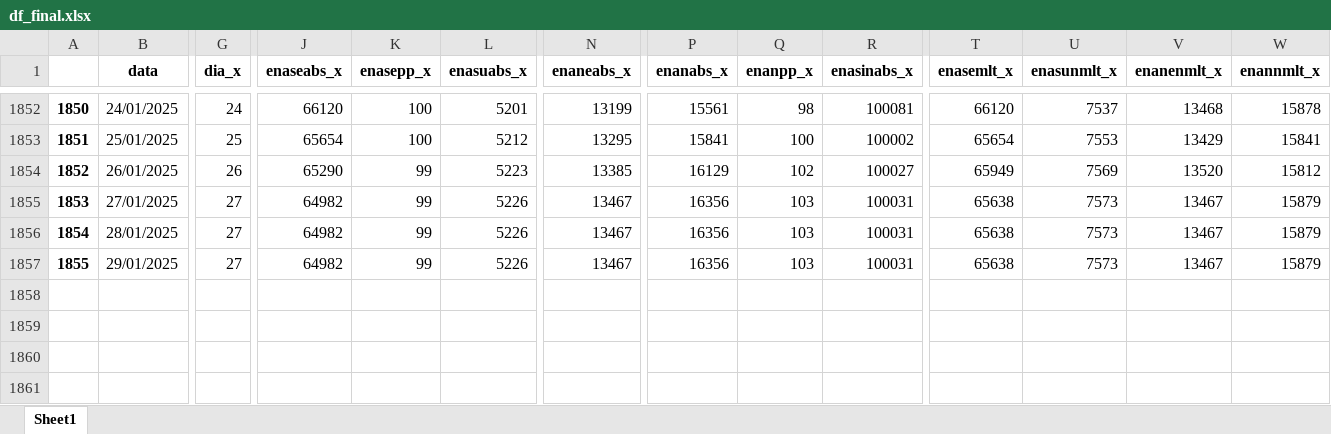
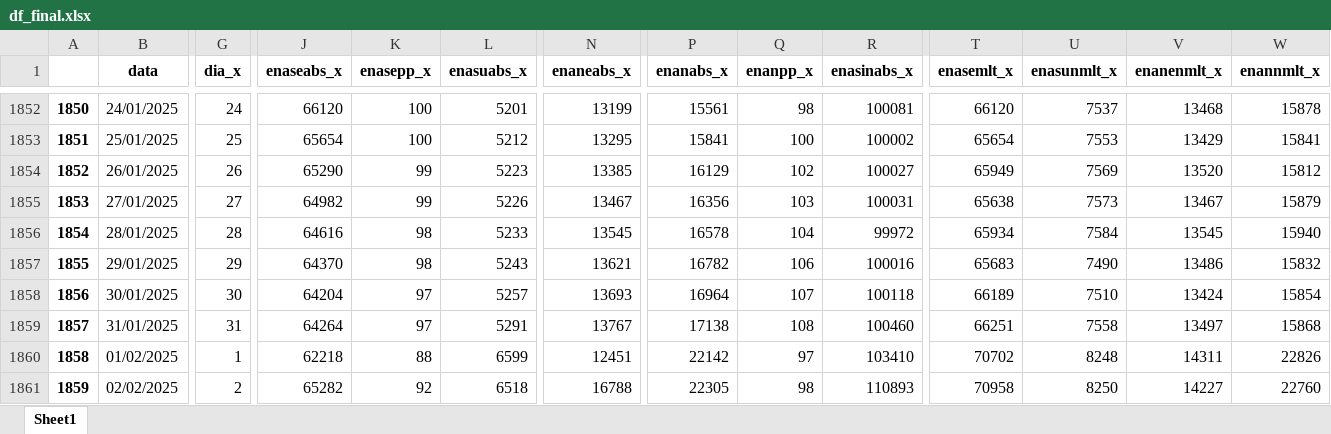
Before and after one commit to bernavice/dashboard_premissas_precos, an Excel workbook: assets/df_final.xlsx, sheet Sheet1, drawn as a sheet; only a part is shown, gaps mark what is left out; values as stored, in another font and other column widths than the file's, no borders; rows hold the shown columns only; the diff covers the shown part only; the diff names each change by its address in the sheet, - before the commit and + after, or states it on an @@ line.

```diff
--- a/assets/df_final.xlsx (sheet Sheet1)
+++ b/assets/df_final.xlsx (sheet Sheet1)
-G1856 (dia_x): 27
+G1856 (dia_x): 28
-J1856 (enaseabs_x): 64982
+J1856 (enaseabs_x): 64616
-K1856:K1857 (enasepp_x): 99
+K1856:K1857 (enasepp_x): 98
-L1856 (enasuabs_x): 5226
+L1856 (enasuabs_x): 5233
-N1856 (enaneabs_x): 13467
+N1856 (enaneabs_x): 13545
-P1856 (enanabs_x): 16356
+P1856 (enanabs_x): 16578
-Q1856 (enanpp_x): 103
+Q1856 (enanpp_x): 104
-R1856 (enasinabs_x): 100031
+R1856 (enasinabs_x): 99972
-T1856 (enasemlt_x): 65638
+T1856 (enasemlt_x): 65934
-U1856 (enasunmlt_x): 7573
+U1856 (enasunmlt_x): 7584
-V1856 (enanenmlt_x): 13467
+V1856 (enanenmlt_x): 13545
-W1856 (enannmlt_x): 15879
+W1856 (enannmlt_x): 15940
-G1857 (dia_x): 27
+G1857 (dia_x): 29
-J1857 (enaseabs_x): 64982
+J1857 (enaseabs_x): 64370
-L1857 (enasuabs_x): 5226
+L1857 (enasuabs_x): 5243
-N1857 (enaneabs_x): 13467
+N1857 (enaneabs_x): 13621
-P1857 (enanabs_x): 16356
+P1857 (enanabs_x): 16782
-Q1857 (enanpp_x): 103
+Q1857 (enanpp_x): 106
-R1857 (enasinabs_x): 100031
+R1857 (enasinabs_x): 100016
-T1857 (enasemlt_x): 65638
+T1857 (enasemlt_x): 65683
-U1857 (enasunmlt_x): 7573
+U1857 (enasunmlt_x): 7490
-V1857 (enanenmlt_x): 13467
+V1857 (enanenmlt_x): 13486
-W1857 (enannmlt_x): 15879
+W1857 (enannmlt_x): 15832
+row 1858: 1856 | 30/01/2025 | 30 | 64204 | 97 | 5257 | 13693 | 16964 | 107 | 100118 | 66189 | 7510 | 13424 | 15854
+row 1859: 1857 | 31/01/2025 | 31 | 64264 | 97 | 5291 | 13767 | 17138 | 108 | 100460 | 66251 | 7558 | 13497 | 15868
+row 1860: 1858 | 01/02/2025 | 1 | 62218 | 88 | 6599 | 12451 | 22142 | 97 | 103410 | 70702 | 8248 | 14311 | 22826
+row 1861: 1859 | 02/02/2025 | 2 | 65282 | 92 | 6518 | 16788 | 22305 | 98 | 110893 | 70958 | 8250 | 14227 | 22760
```
Also changed, not shown: 4 added rows and 88 edited cells elsewhere in this sheet, assets/me3.xlsx, assets/teste.xlsx, 4 other files.
